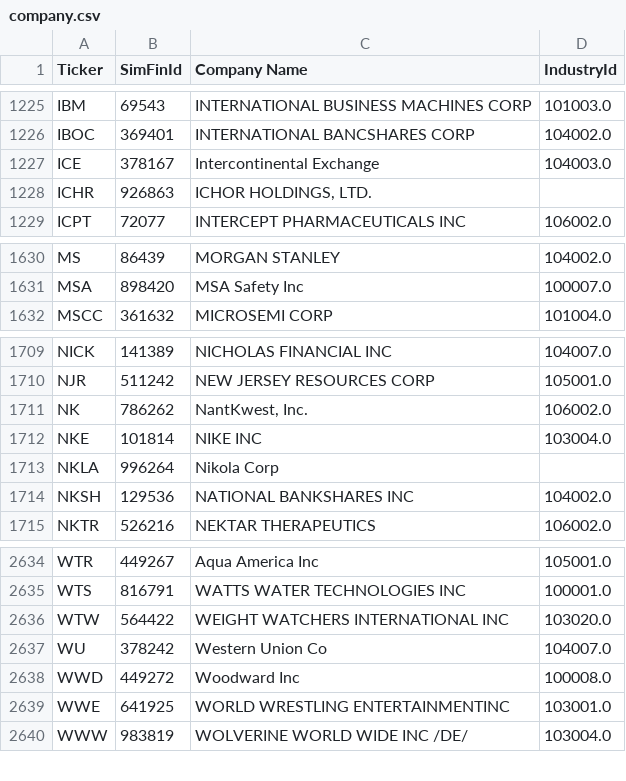
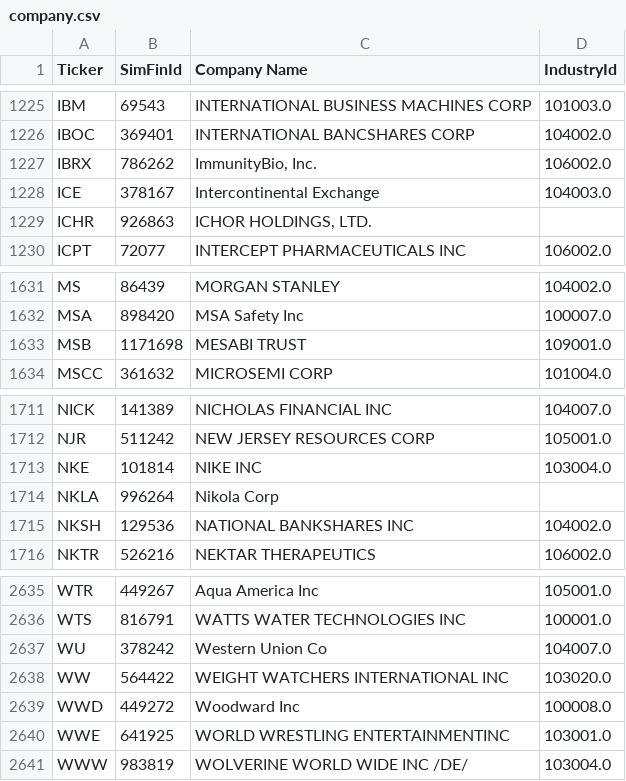
Before and after one commit to gardnmi/valuation-dashboard, a CSV file: data/company.csv, drawn as a sheet; only a part is shown, gaps mark what is left out.

```diff
--- a/data/company.csv
+++ b/data/company.csv
@@ -1226,2 +1226,3 @@ IBM,69543,INTERNATIONAL BUSINESS MACHINES CORP,101003.0
 IBOC,369401,INTERNATIONAL BANCSHARES CORP,104002.0
+IBRX,786262,"ImmunityBio, Inc.",106002.0
 ICE,378167,Intercontinental Exchange,104003.0
@@ -1631,2 +1632,3 @@ MS,86439,MORGAN STANLEY,104002.0
 MSA,898420,MSA Safety Inc,100007.0
+MSB,1171698,MESABI TRUST,109001.0
 MSCC,361632,MICROSEMI CORP,101004.0
@@ -1710,3 +1712,2 @@ NICK,141389,NICHOLAS FINANCIAL INC,104007.0
 NJR,511242,NEW JERSEY RESOURCES CORP,105001.0
-NK,786262,"NantKwest, Inc.",106002.0
 NKE,101814,NIKE INC,103004.0
@@ -2635,4 +2636,4 @@ WTR,449267,Aqua America Inc,105001.0
 WTS,816791,WATTS WATER TECHNOLOGIES INC,100001.0
-WTW,564422,WEIGHT WATCHERS INTERNATIONAL INC,103020.0
 WU,378242,Western Union Co,104007.0
+WW,564422,WEIGHT WATCHERS INTERNATIONAL INC,103020.0
 WWD,449272,Woodward Inc,100008.0
```
Also changed, not shown: data/banks_sim_matrix.csv, data/general_fundamental_derived.csv, 13 other files.
